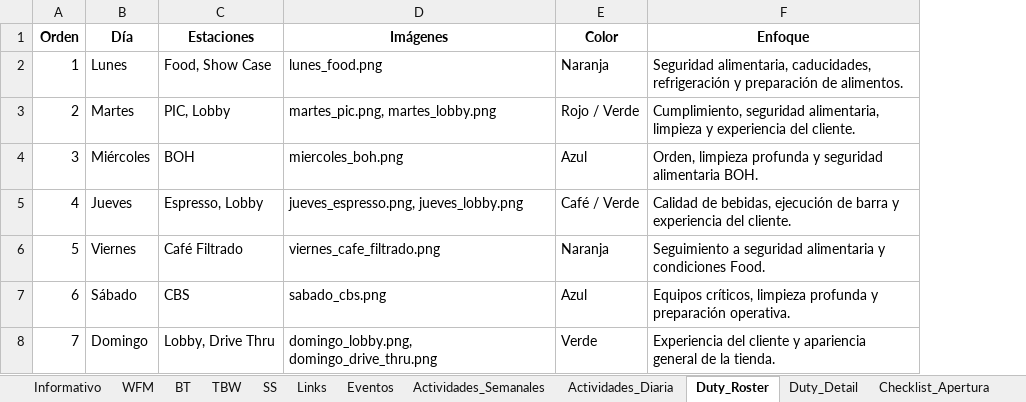
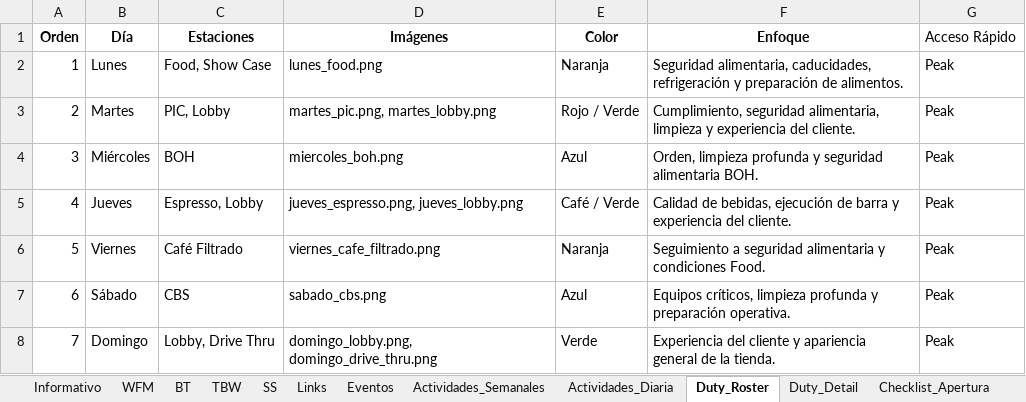
Before and after one commit to sbx-mex/Distrito_Goo, an Excel workbook: Distrito_Go_CMS_v2_actualizado.xlsx, sheet Duty_Roster, drawn as a sheet; values as stored, in another font and other column widths than the file's, no borders; table styles not drawn; the diff names each change by its address in the sheet, - before the commit and + after, or states it on an @@ line.

```diff
--- a/Distrito_Go_CMS_v2_actualizado.xlsx (sheet Duty_Roster)
+++ b/Distrito_Go_CMS_v2_actualizado.xlsx (sheet Duty_Roster)
+column G (Acceso Rápido), rows 2-8: all Peak
```
Also changed, not shown: sheet Eventos, sheet Links, sheet Informativo, sheet Actividades_Semanales, sheet Actividades_Diaria, sheet WFM, 28 other files.
